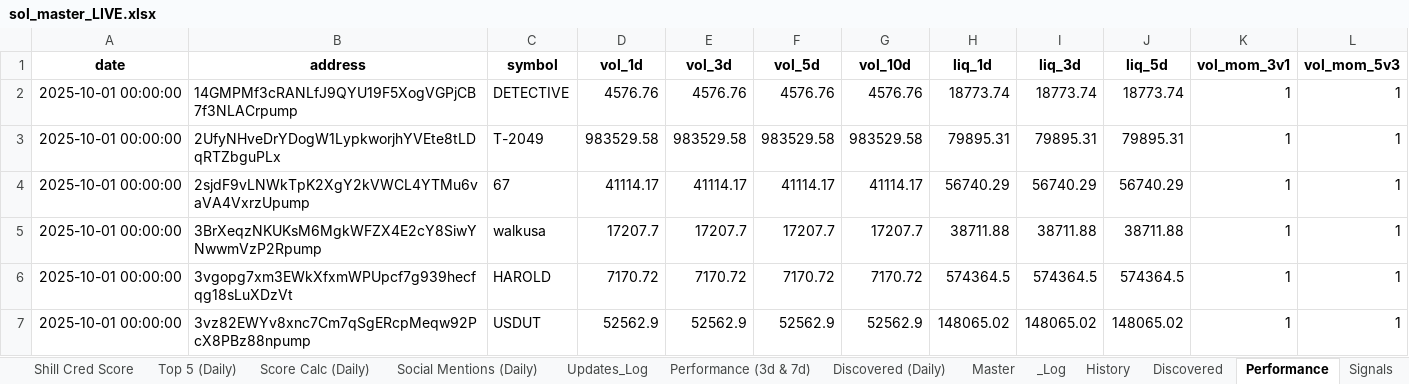
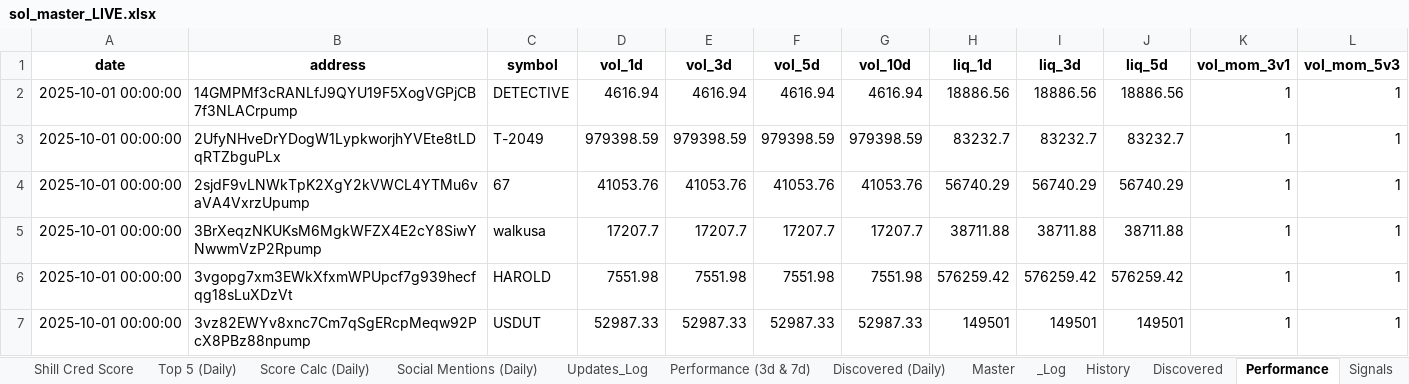
Before and after one commit to stelios5791/sol-reports, an Excel workbook: sol_master_LIVE.xlsx, sheet Performance, drawn as a sheet; only a part is shown; values as stored, in another font and other column widths than the file's, no borders; the diff covers the shown part only; the diff names each change by its address in the sheet, - before the commit and + after, or states it on an @@ line.

```diff
--- a/sol_master_LIVE.xlsx (sheet Performance)
+++ b/sol_master_LIVE.xlsx (sheet Performance)
-D2 (vol_1d): 4576.76
+D2 (vol_1d): 4616.94
-E2 (vol_3d): 4576.76
+E2 (vol_3d): 4616.94
-F2 (vol_5d): 4576.76
+F2 (vol_5d): 4616.94
-G2 (vol_10d): 4576.76
+G2 (vol_10d): 4616.94
-H2 (liq_1d): 18773.74
+H2 (liq_1d): 18886.56
-I2 (liq_3d): 18773.74
+I2 (liq_3d): 18886.56
-J2 (liq_5d): 18773.74
+J2 (liq_5d): 18886.56
-D3 (vol_1d): 983529.58
+D3 (vol_1d): 979398.59
-E3 (vol_3d): 983529.58
+E3 (vol_3d): 979398.59
-F3 (vol_5d): 983529.58
+F3 (vol_5d): 979398.59
-G3 (vol_10d): 983529.58
+G3 (vol_10d): 979398.59
-H3 (liq_1d): 79895.31
+H3 (liq_1d): 83232.7
-I3 (liq_3d): 79895.31
+I3 (liq_3d): 83232.7
-J3 (liq_5d): 79895.31
+J3 (liq_5d): 83232.7
-D4 (vol_1d): 41114.17
+D4 (vol_1d): 41053.76
-E4 (vol_3d): 41114.17
+E4 (vol_3d): 41053.76
-F4 (vol_5d): 41114.17
+F4 (vol_5d): 41053.76
-G4 (vol_10d): 41114.17
+G4 (vol_10d): 41053.76
-D6 (vol_1d): 7170.72
+D6 (vol_1d): 7551.98
-E6 (vol_3d): 7170.72
+E6 (vol_3d): 7551.98
-F6 (vol_5d): 7170.72
+F6 (vol_5d): 7551.98
-G6 (vol_10d): 7170.72
+G6 (vol_10d): 7551.98
-H6 (liq_1d): 574364.5
+H6 (liq_1d): 576259.42
-I6 (liq_3d): 574364.5
+I6 (liq_3d): 576259.42
-J6 (liq_5d): 574364.5
+J6 (liq_5d): 576259.42
-D7 (vol_1d): 52562.9
+D7 (vol_1d): 52987.33
-E7 (vol_3d): 52562.9
+E7 (vol_3d): 52987.33
-F7 (vol_5d): 52562.9
+F7 (vol_5d): 52987.33
-G7 (vol_10d): 52562.9
+G7 (vol_10d): 52987.33
-H7 (liq_1d): 148065.02
+H7 (liq_1d): 149501
-I7 (liq_3d): 148065.02
+I7 (liq_3d): 149501
-J7 (liq_5d): 148065.02
+J7 (liq_5d): 149501
```
Also changed, not shown: 1 added row, 1 removed row and 186 edited cells elsewhere in this sheet, sheet Master, sheet Radar Active (Daily), sheet History, 2 other files.
